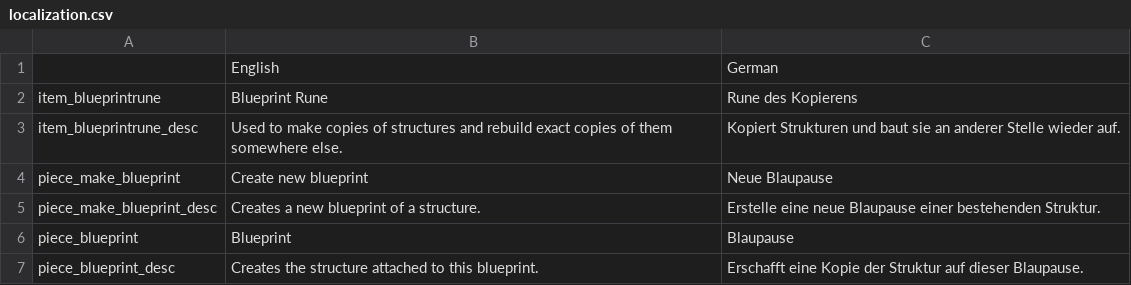
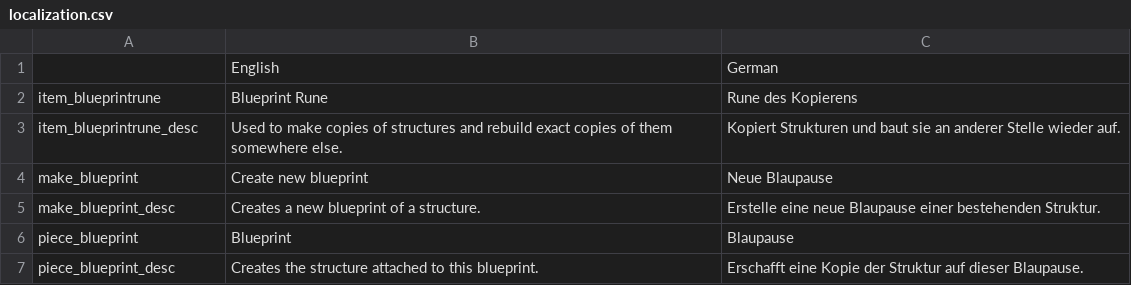
Before and after one commit to sirskunkalot/Veilheim, a CSV file: VeilheimUnity/Assets/Blueprints/localization.csv, drawn as a sheet.

Commit message:
fix localization

```diff
--- a/VeilheimUnity/Assets/Blueprints/localization.csv
+++ b/VeilheimUnity/Assets/Blueprints/localization.csv
@@ -3,4 +3,4 @@ item_blueprintrune,Blueprint Rune,Rune des Kopierens
 item_blueprintrune_desc,Used to make copies of structures and rebuild exact copies of them somewhere else.,Kopiert Strukturen und baut sie an anderer Stelle wieder auf.
-piece_make_blueprint,Create new blueprint,Neue Blaupause
-piece_make_blueprint_desc,Creates a new blueprint of a structure.,Erstelle eine neue Blaupause einer bestehenden Struktur.
+make_blueprint,Create new blueprint,Neue Blaupause
+make_blueprint_desc,Creates a new blueprint of a structure.,Erstelle eine neue Blaupause einer bestehenden Struktur.
 piece_blueprint,Blueprint,Blaupause
```
Also changed, not shown: 1 other file.
